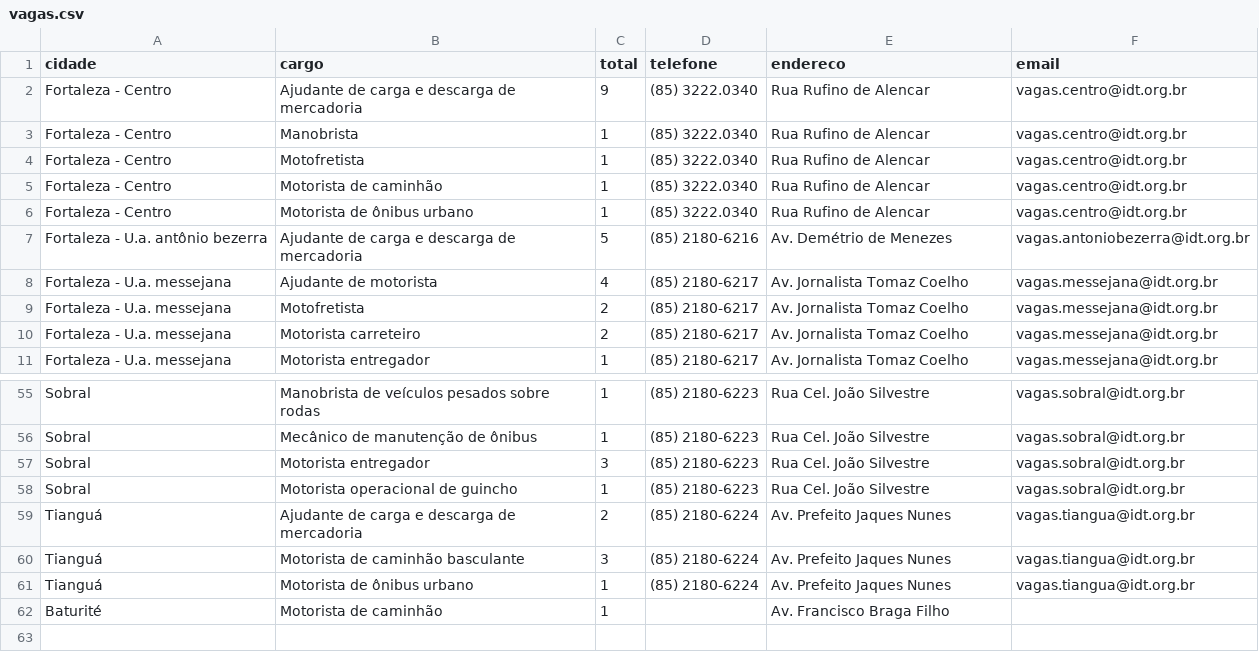
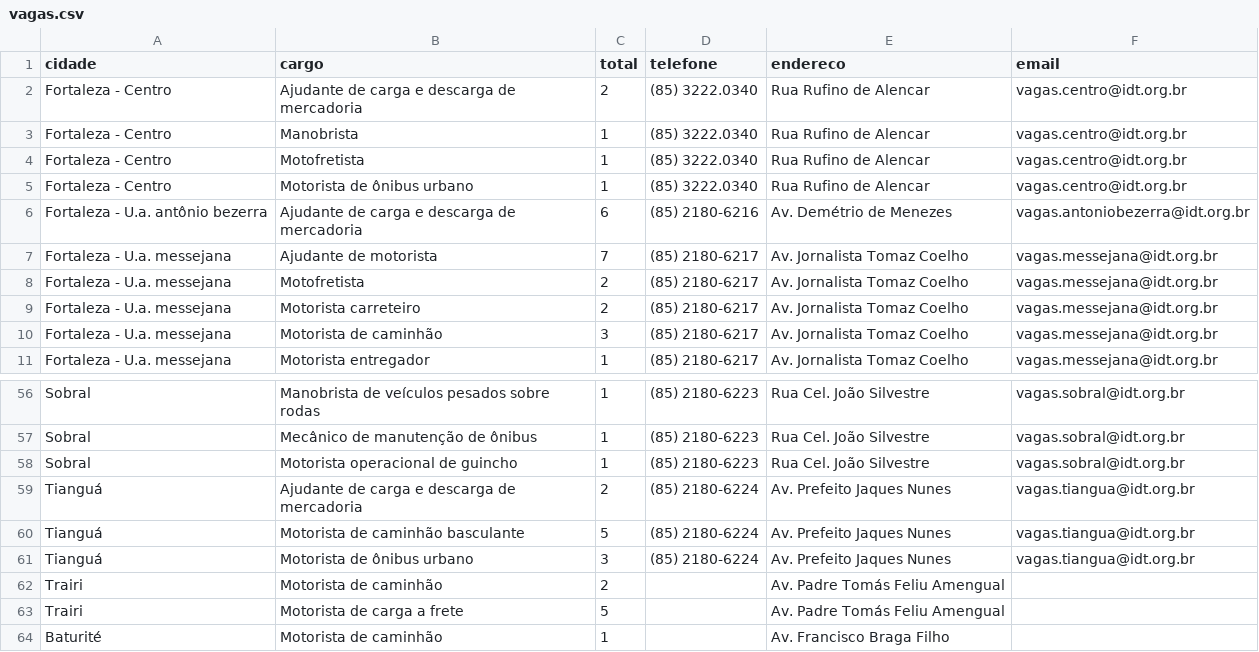
Before and after one commit to jfilhoempresarial-ops/tralienigena, a CSV file: vagas.csv, drawn as a sheet; only a part is shown, gaps mark what is left out; the diff covers the shown part only.

```diff
--- a/vagas.csv
+++ b/vagas.csv
@@ -1,11 +1,11 @@
 cidade,cargo,total,telefone,endereco,email
-Fortaleza - Centro,Ajudante de carga e descarga de mercadoria,9,(85) 3222.0340,Rua Rufino de Alencar,vagas.centro@idt.org.br
+Fortaleza - Centro,Ajudante de carga e descarga de mercadoria,2,(85) 3222.0340,Rua Rufino de Alencar,vagas.centro@idt.org.br
 Fortaleza - Centro,Manobrista,1,(85) 3222.0340,Rua Rufino de Alencar,vagas.centro@idt.org.br
 Fortaleza - Centro,Motofretista,1,(85) 3222.0340,Rua Rufino de Alencar,vagas.centro@idt.org.br
-Fortaleza - Centro,Motorista de caminhão,1,(85) 3222.0340,Rua Rufino de Alencar,vagas.centro@idt.org.br
 Fortaleza - Centro,Motorista de ônibus urbano,1,(85) 3222.0340,Rua Rufino de Alencar,vagas.centro@idt.org.br
-Fortaleza - U.a. antônio bezerra,Ajudante de carga e descarga de mercadoria,5,(85) 2180-6216,Av. Demétrio de Menezes,vagas.antoniobezerra@idt.org.br
-Fortaleza - U.a. messejana,Ajudante de motorista,4,(85) 2180-6217,Av. Jornalista Tomaz Coelho,vagas.messejana@idt.org.br
+Fortaleza - U.a. antônio bezerra,Ajudante de carga e descarga de mercadoria,6,(85) 2180-6216,Av. Demétrio de Menezes,vagas.antoniobezerra@idt.org.br
+Fortaleza - U.a. messejana,Ajudante de motorista,7,(85) 2180-6217,Av. Jornalista Tomaz Coelho,vagas.messejana@idt.org.br
 Fortaleza - U.a. messejana,Motofretista,2,(85) 2180-6217,Av. Jornalista Tomaz Coelho,vagas.messejana@idt.org.br
 Fortaleza - U.a. messejana,Motorista carreteiro,2,(85) 2180-6217,Av. Jornalista Tomaz Coelho,vagas.messejana@idt.org.br
+Fortaleza - U.a. messejana,Motorista de caminhão,3,(85) 2180-6217,Av. Jornalista Tomaz Coelho,vagas.messejana@idt.org.br
 Fortaleza - U.a. messejana,Motorista entregador,1,(85) 2180-6217,Av. Jornalista Tomaz Coelho,vagas.messejana@idt.org.br
@@ -56,7 +57,8 @@ Sobral,Manobrista de veículos pesados sobre rodas,1,(85) 2180-6223,Rua Cel. Jo
 Sobral,Mecânico de manutenção de ônibus,1,(85) 2180-6223,Rua Cel. João Silvestre,vagas.sobral@idt.org.br
-Sobral,Motorista entregador,3,(85) 2180-6223,Rua Cel. João Silvestre,vagas.sobral@idt.org.br
 Sobral,Motorista operacional de guincho,1,(85) 2180-6223,Rua Cel. João Silvestre,vagas.sobral@idt.org.br
 Tianguá,Ajudante de carga e descarga de mercadoria,2,(85) 2180-6224,Av. Prefeito Jaques Nunes,vagas.tiangua@idt.org.br
-Tianguá,Motorista de caminhão basculante,3,(85) 2180-6224,Av. Prefeito Jaques Nunes,vagas.tiangua@idt.org.br
-Tianguá,Motorista de ônibus urbano,1,(85) 2180-6224,Av. Prefeito Jaques Nunes,vagas.tiangua@idt.org.br
+Tianguá,Motorista de caminhão basculante,5,(85) 2180-6224,Av. Prefeito Jaques Nunes,vagas.tiangua@idt.org.br
+Tianguá,Motorista de ônibus urbano,3,(85) 2180-6224,Av. Prefeito Jaques Nunes,vagas.tiangua@idt.org.br
+Trairi,Motorista de caminhão,2,,Av. Padre Tomás Feliu Amengual,
+Trairi,Motorista de carga a frete,5,,Av. Padre Tomás Feliu Amengual,
 Baturité,Motorista de caminhão,1,,Av. Francisco Braga Filho,
```
Also changed, not shown: 1 added row and 9 edited cells elsewhere in this file.
